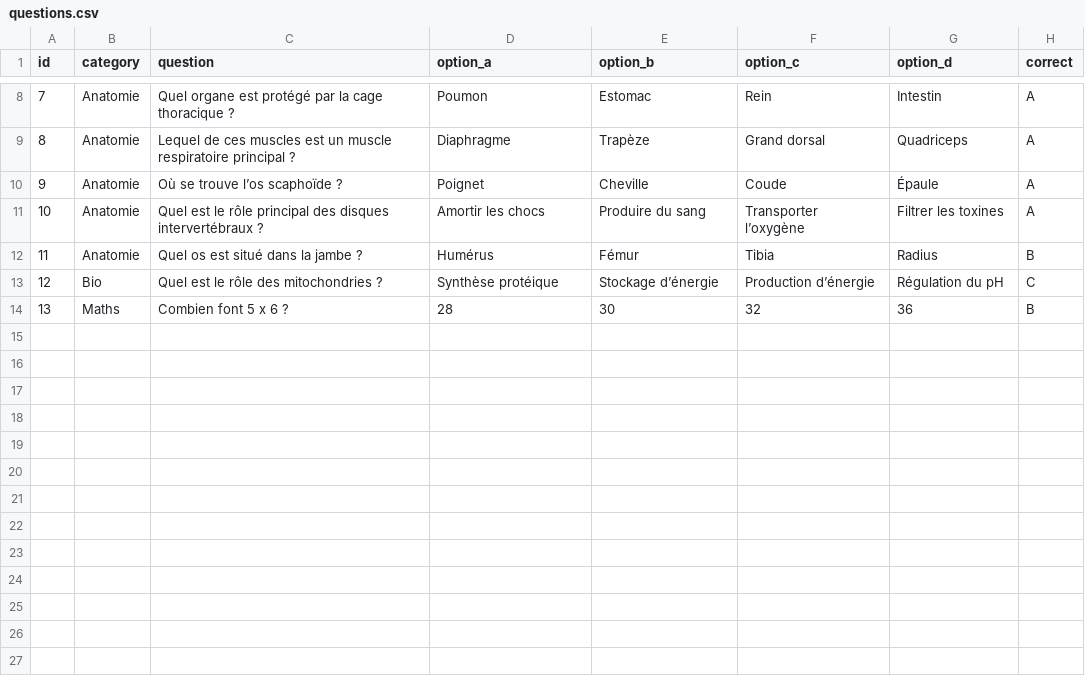
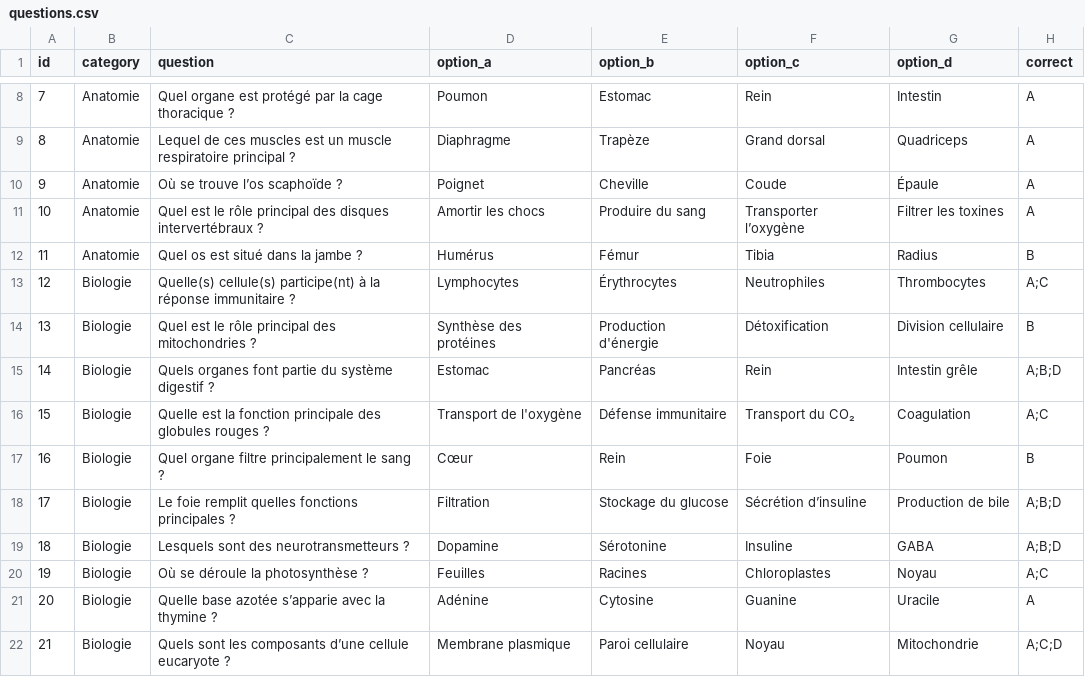
Before and after one commit to edgarthiebaut11/ergotherapie-quiz, a CSV file: questions.csv, drawn as a sheet; only a part is shown, gaps mark what is left out; removed rows and columns are numbered as before the commit, all else as after; the diff names each change by its address in the sheet, - before the commit and + after, or states it on an @@ line.

Commit message:
next question auto

```diff
--- a/questions.csv
+++ b/questions.csv
-row 13: 12 | Bio | Quel est le rôle des mitochondries ? | Synthèse protéique | Stockage d’énergie | Production d’énergie | Régulation du pH | C
-row 14: 13 | Maths | Combien font 5 x 6 ? | 28 | 30 | 32 | 36 | B
+row 13: 12 | Biologie | Quelle(s) cellule(s) participe(nt) à la réponse immunitaire ? | Lymphocytes | Érythrocytes | Neutrophiles | Thrombocytes | A;C
+row 14: 13 | Biologie | Quel est le rôle principal des mitochondries ? | Synthèse des protéines | Production d'énergie | Détoxification | Division cellulaire | B
+row 15: 14 | Biologie | Quels organes font partie du système digestif ? | Estomac | Pancréas | Rein | Intestin grêle | A;B;D
+row 16: 15 | Biologie | Quelle est la fonction principale des globules rouges ? | Transport de l'oxygène | Défense immunitaire | Transport du CO₂ | Coagulation | A;C
+row 17: 16 | Biologie | Quel organe filtre principalement le sang ? | Cœur | Rein | Foie | Poumon | B
+row 18: 17 | Biologie | Le foie remplit quelles fonctions principales ? | Filtration | Stockage du glucose | Sécrétion d’insuline | Production de bile | A;B;D
+row 19: 18 | Biologie | Lesquels sont des neurotransmetteurs ? | Dopamine | Sérotonine | Insuline | GABA | A;B;D
+row 20: 19 | Biologie | Où se déroule la photosynthèse ? | Feuilles | Racines | Chloroplastes | Noyau | A;C
+row 21: 20 | Biologie | Quelle base azotée s’apparie avec la thymine ? | Adénine | Cytosine | Guanine | Uracile | A
+row 22: 21 | Biologie | Quels sont les composants d’une cellule eucaryote ? | Membrane plasmique | Paroi cellulaire | Noyau | Mitochondrie | A;C;D
```
Also changed, not shown: 1 other file.
